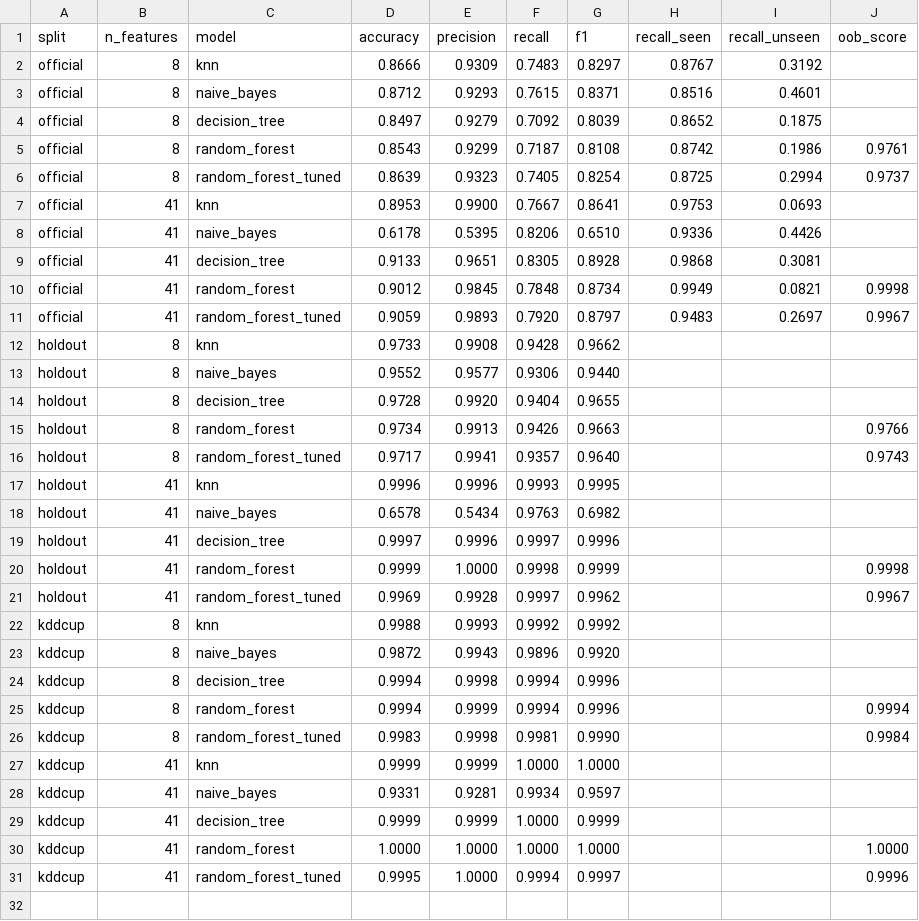
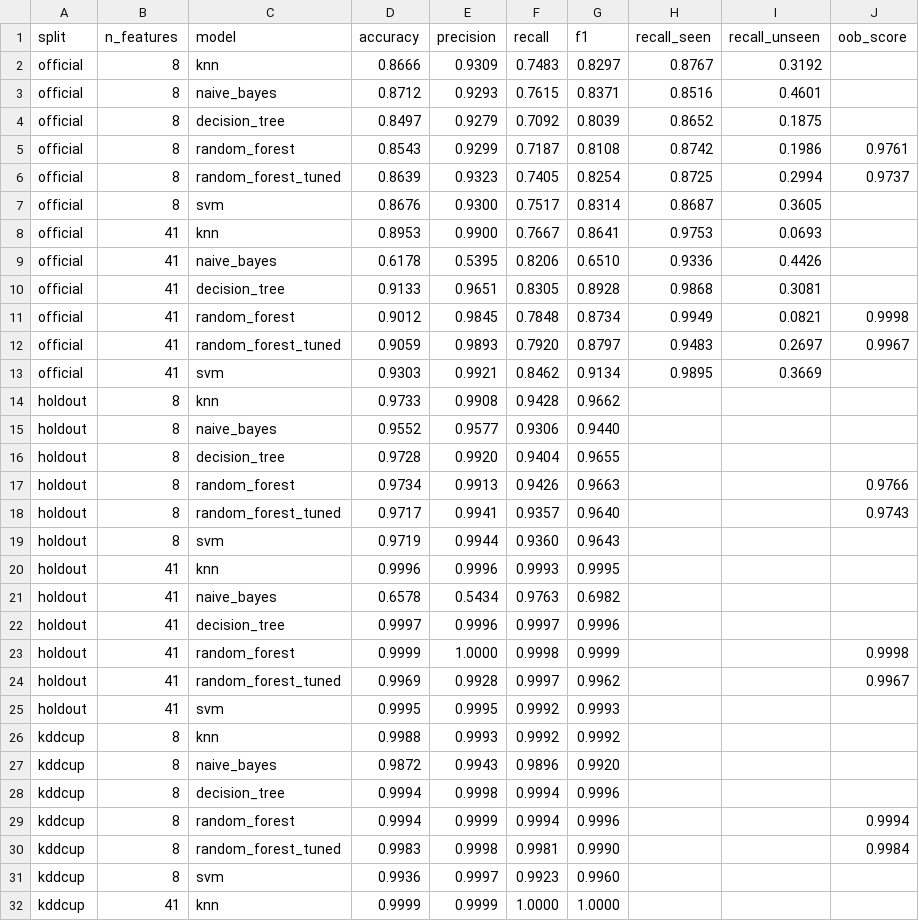
Before and after one commit to jr-cho/ml-network-anomaly-detection, a CSV file: results/metrics.csv, drawn as a sheet; only a part is shown; the shorter side is filled out with more unchanged rows; the diff covers the shown part only; the diff names each change by its address in the sheet, - before the commit and + after, or states it on an @@ line.

Commit message:
feat: svm results in metrics, leave-one-attack-out and timing

```diff
--- a/results/metrics.csv
+++ b/results/metrics.csv
+row 7: official | 8 | svm | 0.8676 | 0.9300 | 0.7517 | 0.8314 | 0.8687 | 0.3605
+row 13: official | 41 | svm | 0.9303 | 0.9921 | 0.8462 | 0.9134 | 0.9895 | 0.3669
+row 19: holdout | 8 | svm | 0.9719 | 0.9944 | 0.9360 | 0.9643
+row 25: holdout | 41 | svm | 0.9995 | 0.9995 | 0.9992 | 0.9993
+row 31: kddcup | 8 | svm | 0.9936 | 0.9997 | 0.9923 | 0.9960
```
Also changed, not shown: 1 added row elsewhere in this file, results/attack_out.csv, results/timing.csv.
